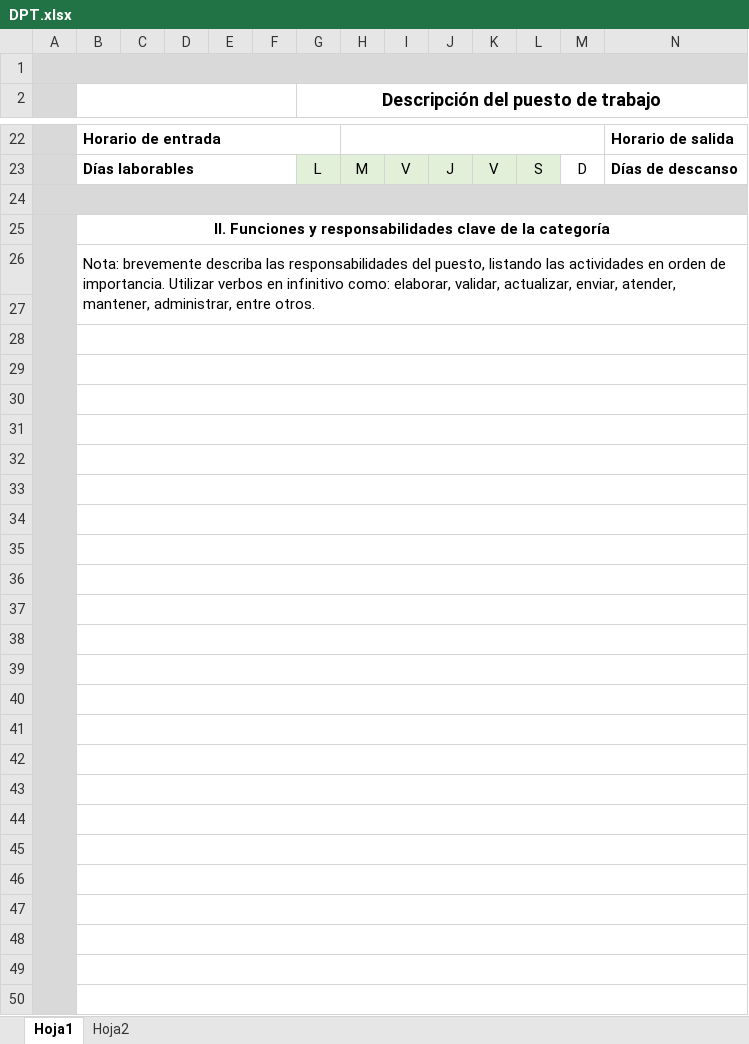
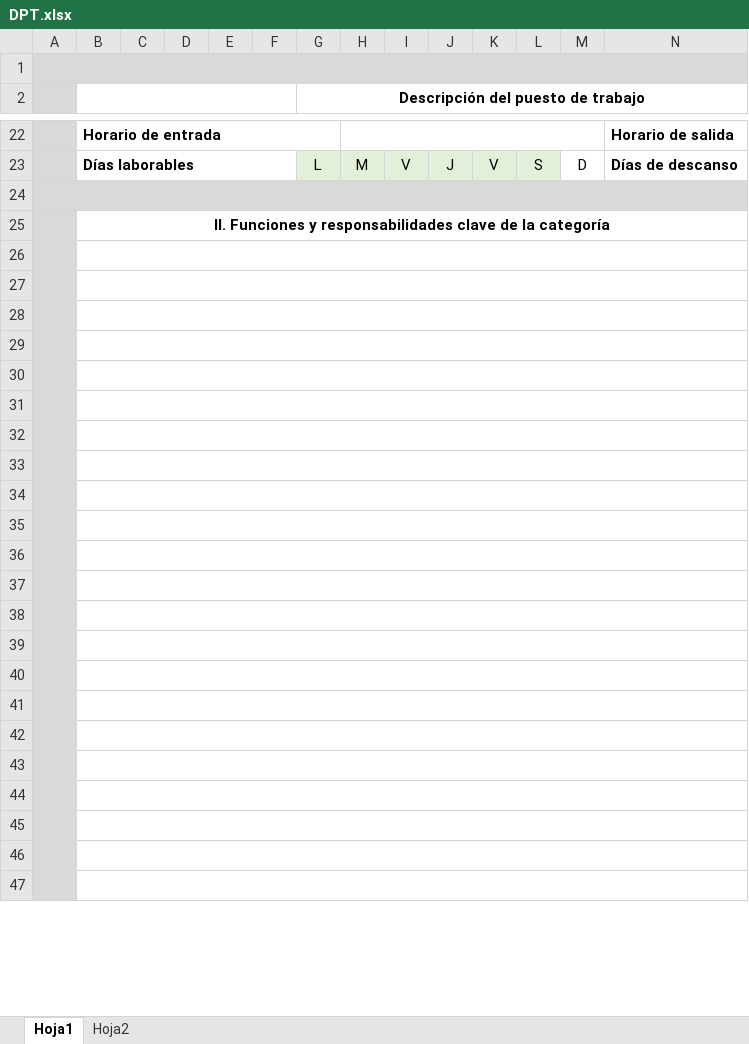
Before and after one commit to garicano25/RES, an Excel workbook: storage/app/excelBlanco/DPT.xlsx, sheet Hoja1, drawn as a sheet; only a part is shown, gaps mark what is left out; values as stored, in another font and other column widths than the file's, no borders; charts and pictures not drawn; removed rows and columns are numbered as before the commit, all else as after; rows hold the shown columns only; the diff covers the shown part only; the diff names each change by its address in the sheet, - before the commit and + after, or states it on an @@ line.

```diff
--- a/storage/app/excelBlanco/DPT.xlsx (sheet Hoja1)
+++ b/storage/app/excelBlanco/DPT.xlsx (sheet Hoja1)
@@ G2 text size: smaller @@
-A25:A52 merged
+A25:A50 merged
-row 26:  | Nota: brevemente describa las responsabilidades del puesto, listando las actividades en orden de importancia. Utilizar verbos en infinitivo como: elaborar, validar, actualizar, enviar, atender, mantener, administrar, entre otros.
-row 27: (empty)
-row 28: (empty)
```
Also changed, not shown: 2 added rows, 4 removed rows, 1 moved row, 9 edited cells, cell formats and merged cells elsewhere in this sheet, charts or pictures, storage/app/excelBlanco/PPT.xlsx, 5 other files.
